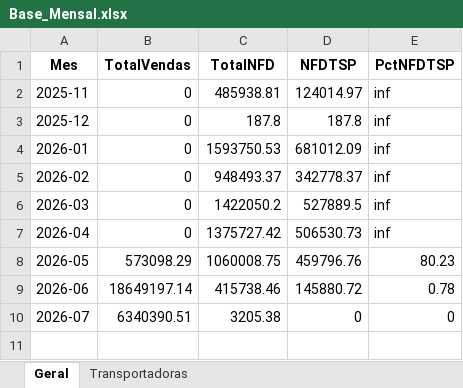
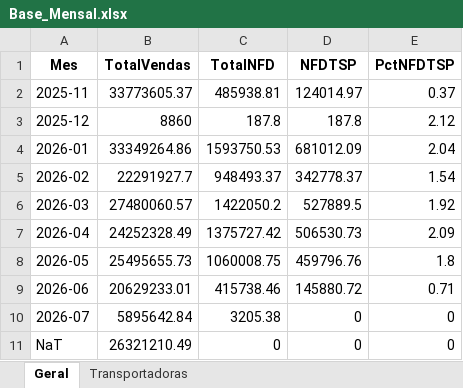
Before and after one commit to Renato-Donadel/monitor-pedidos, an Excel workbook: data/Base_Mensal.xlsx, sheet Geral, drawn as a sheet; values as stored, in another font and other column widths than the file's, no borders; the diff names each change by its address in the sheet, - before the commit and + after, or states it on an @@ line.

```diff
--- a/data/Base_Mensal.xlsx (sheet Geral)
+++ b/data/Base_Mensal.xlsx (sheet Geral)
-B2 (TotalVendas): 0
+B2 (TotalVendas): 33773605.37
-E2 (PctNFDTSP): inf
+E2 (PctNFDTSP): 0.37
-B3 (TotalVendas): 0
+B3 (TotalVendas): 8860
-E3 (PctNFDTSP): inf
+E3 (PctNFDTSP): 2.12
-B4 (TotalVendas): 0
+B4 (TotalVendas): 33349264.86
-E4 (PctNFDTSP): inf
+E4 (PctNFDTSP): 2.04
-B5 (TotalVendas): 0
+B5 (TotalVendas): 22291927.7
-E5 (PctNFDTSP): inf
+E5 (PctNFDTSP): 1.54
-B6 (TotalVendas): 0
+B6 (TotalVendas): 27480060.57
-E6 (PctNFDTSP): inf
+E6 (PctNFDTSP): 1.92
-B7 (TotalVendas): 0
+B7 (TotalVendas): 24252328.49
-E7 (PctNFDTSP): inf
+E7 (PctNFDTSP): 2.09
-B8 (TotalVendas): 573098.29
+B8 (TotalVendas): 25495655.73
-E8 (PctNFDTSP): 80.23
+E8 (PctNFDTSP): 1.8
-B9 (TotalVendas): 18649197.14
+B9 (TotalVendas): 20629233.01
-E9 (PctNFDTSP): 0.78
+E9 (PctNFDTSP): 0.71
-B10 (TotalVendas): 6340390.51
+B10 (TotalVendas): 5895642.84
+row 11: NaT | 26321210.49 | 0 | 0 | 0
```
Also changed, not shown: data/Base_Intelipost_Resumo.xlsx, data/Base_Similaridade_Tarifarios.xlsx, 1 other file.
